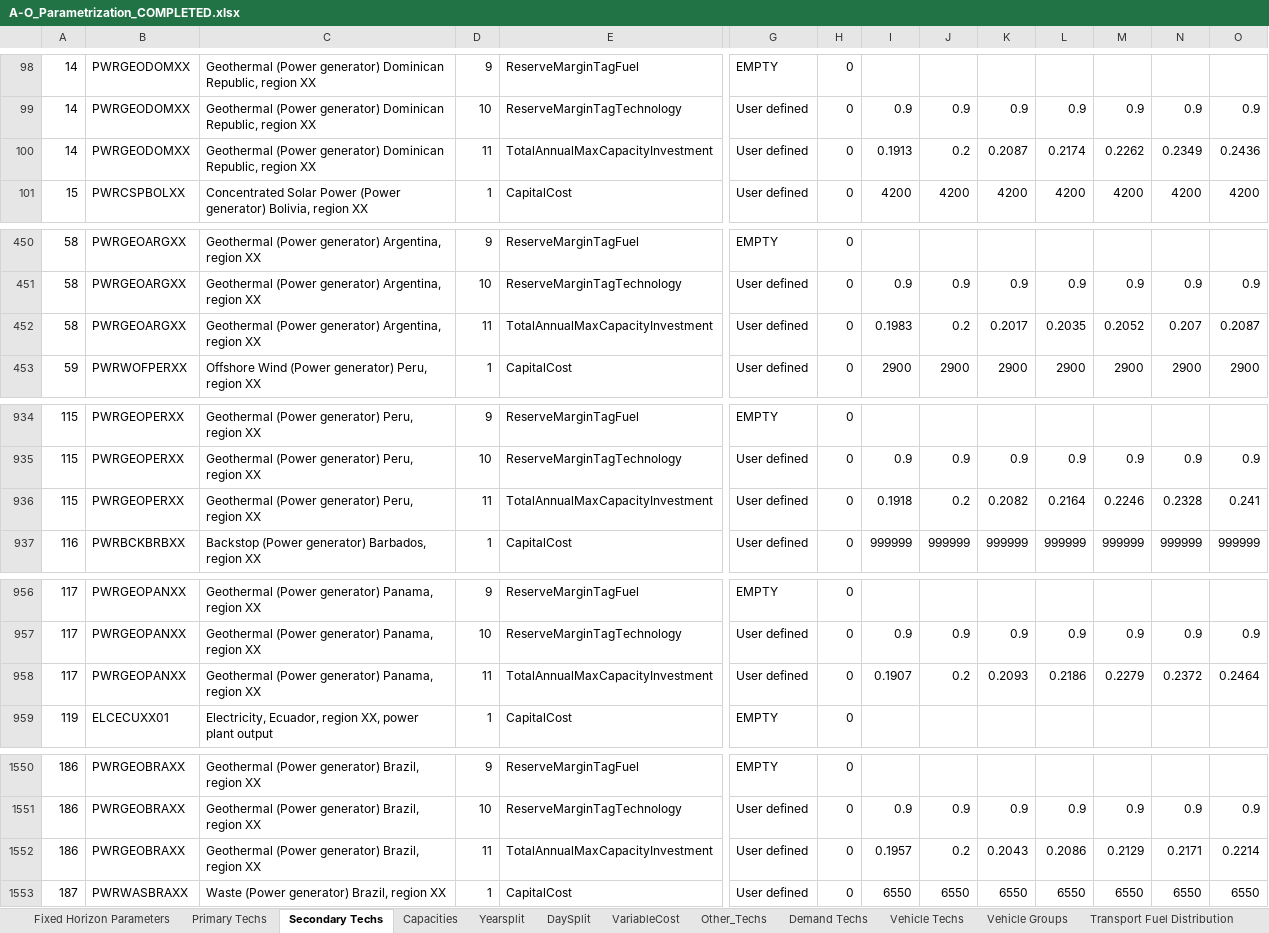
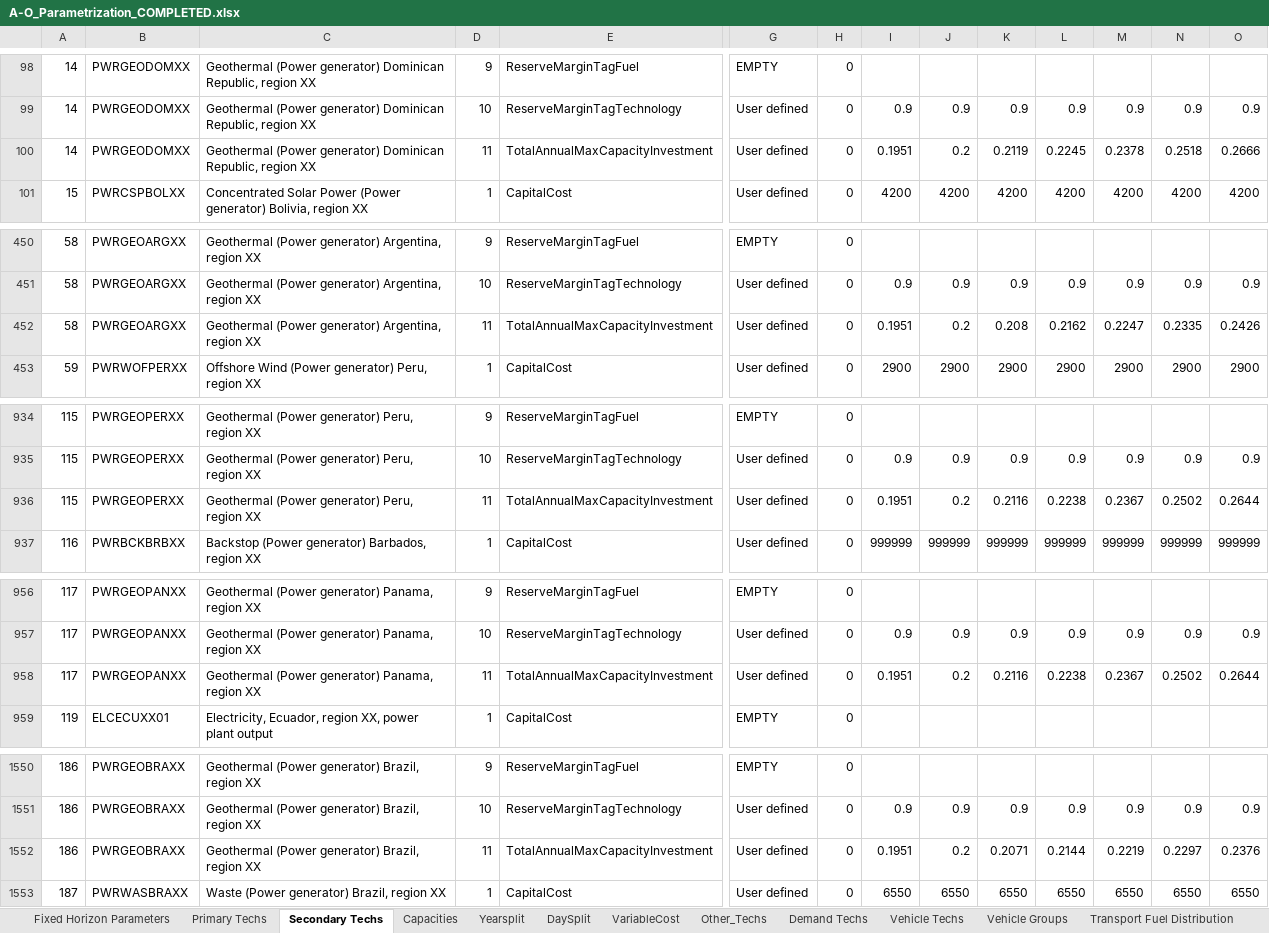
Before and after one commit to Climate-Lead-Group/relac_tx, an Excel workbook: t1_confection/A1_Outputs/A1_Outputs_BAU/A-O_Parametrization_COMPLETED.xlsx, sheet Secondary Techs, drawn as a sheet; only a part is shown, gaps mark what is left out; values as stored, in another font and other column widths than the file's, no borders; removed rows and columns are numbered as before the commit, all else as after; rows hold the shown columns only; the diff covers the shown part only; the diff names each change by its address in the sheet, - before the commit and + after, or states it on an @@ line.

```diff
--- a/t1_confection/A1_Outputs/A1_Outputs_BAU/A-O_Parametrization_COMPLETED.xlsx (sheet Secondary Techs)
+++ b/t1_confection/A1_Outputs/A1_Outputs_BAU/A-O_Parametrization_COMPLETED.xlsx (sheet Secondary Techs)
-row 100: 14 | PWRGEODOMXX | Geothermal (Power generator) Dominican Republic, region XX | 11 | TotalAnnualMaxCapacityInvestment | User defined | 0 | 0.1913 | 0.2 | 0.2087 | 0.2174 | 0.2262 | 0.2349 | 0.2436
+row 100: 14 | PWRGEODOMXX | Geothermal (Power generator) Dominican Republic, region XX | 11 | TotalAnnualMaxCapacityInvestment | User defined | 0 | 0.1951 | 0.2 | 0.2119 | 0.2245 | 0.2378 | 0.2518 | 0.2666
-row 452: 58 | PWRGEOARGXX | Geothermal (Power generator) Argentina, region XX | 11 | TotalAnnualMaxCapacityInvestment | User defined | 0 | 0.1983 | 0.2 | 0.2017 | 0.2035 | 0.2052 | 0.207 | 0.2087
+row 452: 58 | PWRGEOARGXX | Geothermal (Power generator) Argentina, region XX | 11 | TotalAnnualMaxCapacityInvestment | User defined | 0 | 0.1951 | 0.2 | 0.208 | 0.2162 | 0.2247 | 0.2335 | 0.2426
-row 936: 115 | PWRGEOPERXX | Geothermal (Power generator) Peru, region XX | 11 | TotalAnnualMaxCapacityInvestment | User defined | 0 | 0.1918 | 0.2 | 0.2082 | 0.2164 | 0.2246 | 0.2328 | 0.241
+row 936: 115 | PWRGEOPERXX | Geothermal (Power generator) Peru, region XX | 11 | TotalAnnualMaxCapacityInvestment | User defined | 0 | 0.1951 | 0.2 | 0.2116 | 0.2238 | 0.2367 | 0.2502 | 0.2644
-row 958: 117 | PWRGEOPANXX | Geothermal (Power generator) Panama, region XX | 11 | TotalAnnualMaxCapacityInvestment | User defined | 0 | 0.1907 | 0.2 | 0.2093 | 0.2186 | 0.2279 | 0.2372 | 0.2464
+row 958: 117 | PWRGEOPANXX | Geothermal (Power generator) Panama, region XX | 11 | TotalAnnualMaxCapacityInvestment | User defined | 0 | 0.1951 | 0.2 | 0.2116 | 0.2238 | 0.2367 | 0.2502 | 0.2644
-row 1552: 186 | PWRGEOBRAXX | Geothermal (Power generator) Brazil, region XX | 11 | TotalAnnualMaxCapacityInvestment | User defined | 0 | 0.1957 | 0.2 | 0.2043 | 0.2086 | 0.2129 | 0.2171 | 0.2214
+row 1552: 186 | PWRGEOBRAXX | Geothermal (Power generator) Brazil, region XX | 11 | TotalAnnualMaxCapacityInvestment | User defined | 0 | 0.1951 | 0.2 | 0.2071 | 0.2144 | 0.2219 | 0.2297 | 0.2376
```
Also changed, not shown: 7 added rows and 7 removed rows elsewhere in this sheet, t1_confection/A1_Outputs/A1_Outputs_BAU/A-O_Parametrization.xlsx, t1_confection/A1_Outputs/A1_Outputs_BAU/A-O_Parametrization_Natural_COMPLETED.xlsx, 25 other files.
